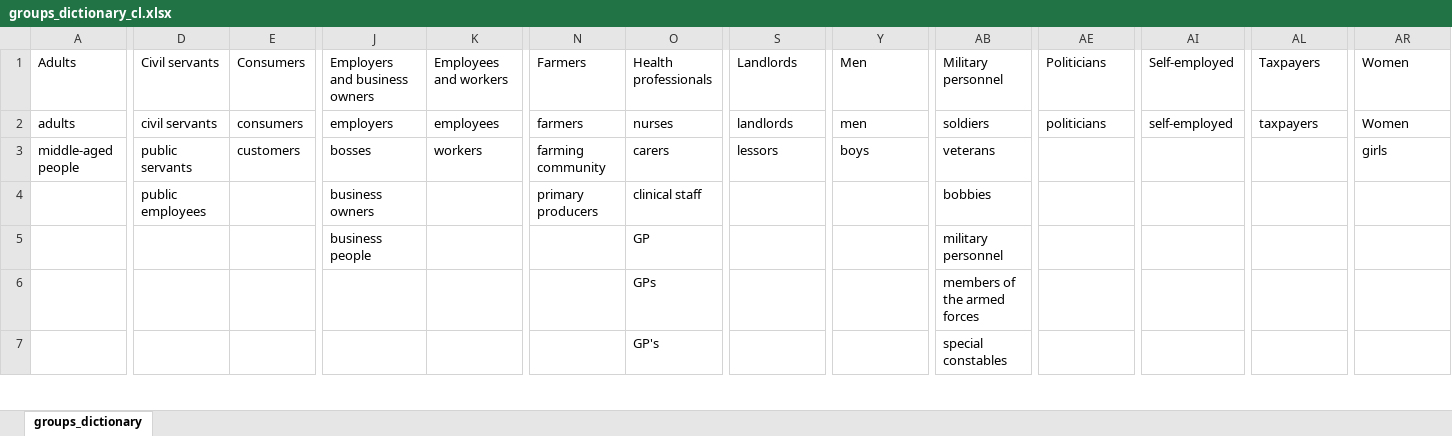
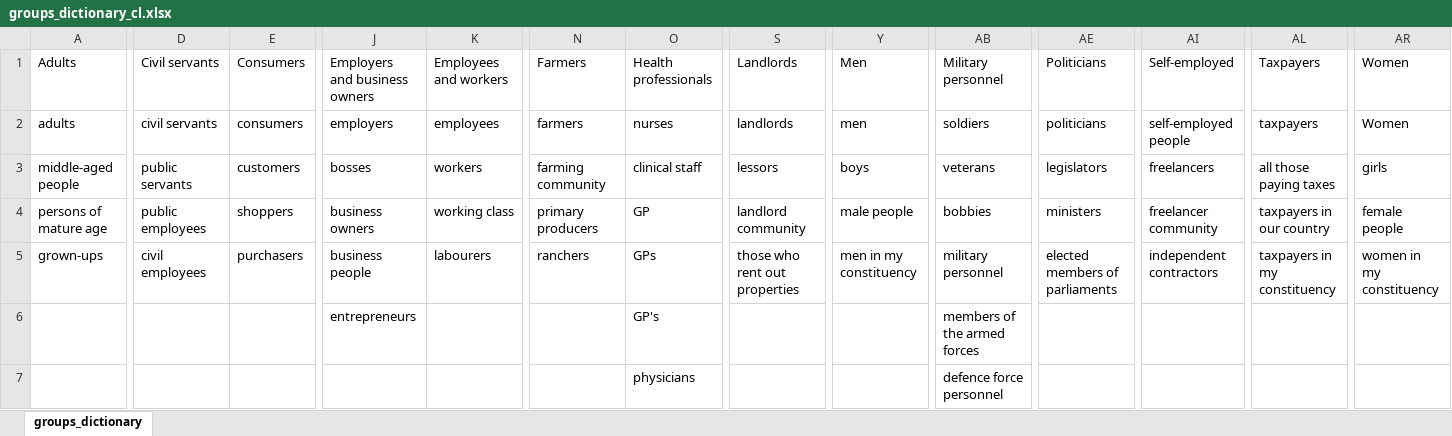
Before and after one commit to MaximilianWeiland/Master_Thesis, an Excel workbook: 01_data/dictionary/groups_dictionary_cl.xlsx, sheet groups_dictionary, drawn as a sheet; only a part is shown, gaps mark what is left out; values as stored, in another font and other column widths than the file's, no cell formats; the diff covers the shown part only; the diff names each change by its address in the sheet, - before the commit and + after, or states it on an @@ line.

```diff
--- a/01_data/dictionary/groups_dictionary_cl.xlsx (sheet groups_dictionary)
+++ b/01_data/dictionary/groups_dictionary_cl.xlsx (sheet groups_dictionary)
-AI2 (Self-employed): self-employed
+AI2 (Self-employed): self-employed people
-O3 (Health professionals): carers
+O3 (Health professionals): clinical staff
-AE3 (Politicians): (empty)
+AE3 (Politicians): legislators
-AI3 (Self-employed): (empty)
+AI3 (Self-employed): freelancers
-AL3 (Taxpayers): (empty)
+AL3 (Taxpayers): all those paying taxes
-A4 (Adults): (empty)
+A4 (Adults): persons of mature age
-E4 (Consumers): (empty)
+E4 (Consumers): shoppers
-K4 (Employees and workers): (empty)
+K4 (Employees and workers): working class
-O4 (Health professionals): clinical staff
+O4 (Health professionals): GP
-S4 (Landlords): (empty)
+S4 (Landlords): landlord community
-Y4 (Men): (empty)
+Y4 (Men): male people
-AE4 (Politicians): (empty)
+AE4 (Politicians): ministers
-AI4 (Self-employed): (empty)
+AI4 (Self-employed): freelancer community
-AL4 (Taxpayers): (empty)
+AL4 (Taxpayers): taxpayers in our country
-AR4 (Women): (empty)
+AR4 (Women): female people
-A5 (Adults): (empty)
+A5 (Adults): grown-ups
-D5 (Civil servants): (empty)
+D5 (Civil servants): civil employees
-E5 (Consumers): (empty)
+E5 (Consumers): purchasers
-K5 (Employees and workers): (empty)
+K5 (Employees and workers): labourers
-N5 (Farmers): (empty)
+N5 (Farmers): ranchers
-O5 (Health professionals): GP
+O5 (Health professionals): GPs
-S5 (Landlords): (empty)
+S5 (Landlords): those who rent out properties
-Y5 (Men): (empty)
+Y5 (Men): men in my constituency
-AE5 (Politicians): (empty)
+AE5 (Politicians): elected members of parliaments
-AI5 (Self-employed): (empty)
+AI5 (Self-employed): independent contractors
-AL5 (Taxpayers): (empty)
+AL5 (Taxpayers): taxpayers in my constituency
-AR5 (Women): (empty)
+AR5 (Women): women in my constituency
-J6 (Employers and business owners): (empty)
+J6 (Employers and business owners): entrepreneurs
-O6 (Health professionals): GPs
+O6 (Health professionals): GP's
-O7 (Health professionals): GP's
+O7 (Health professionals): physicians
-AB7 (Military personnel): special constables
+AB7 (Military personnel): defence force personnel
```
Also changed, not shown: 11 edited cells elsewhere in this sheet, cell formats, 13 other files.
